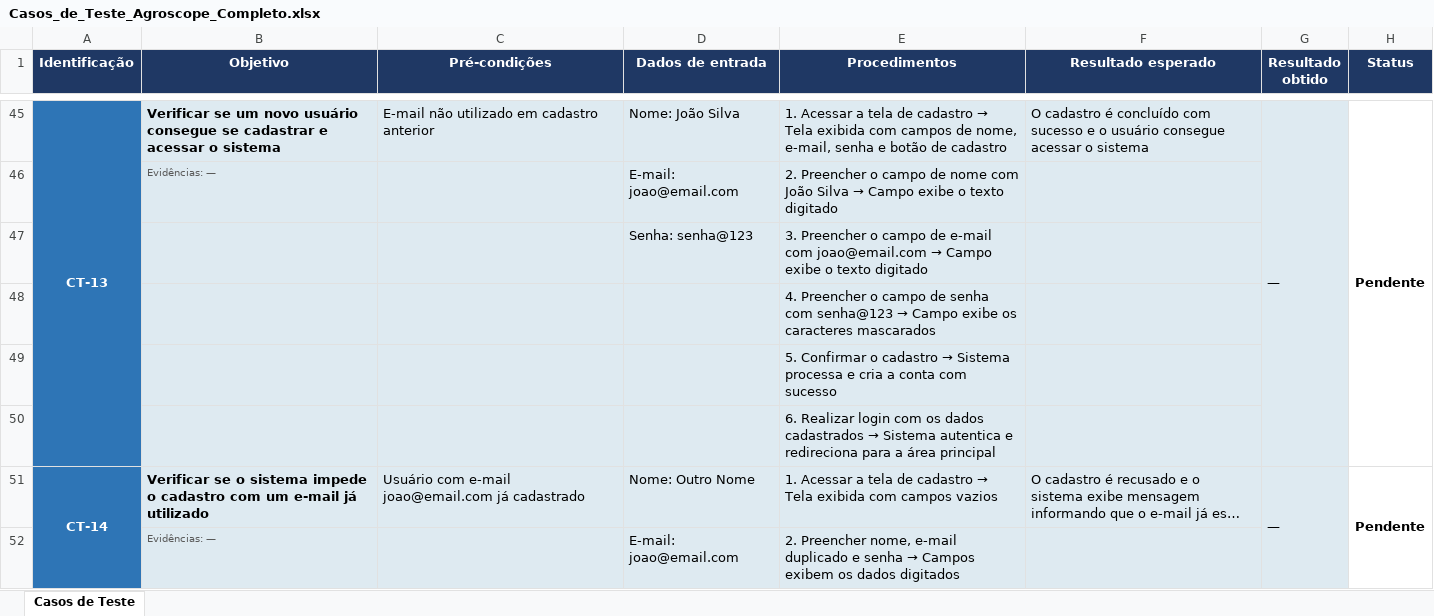
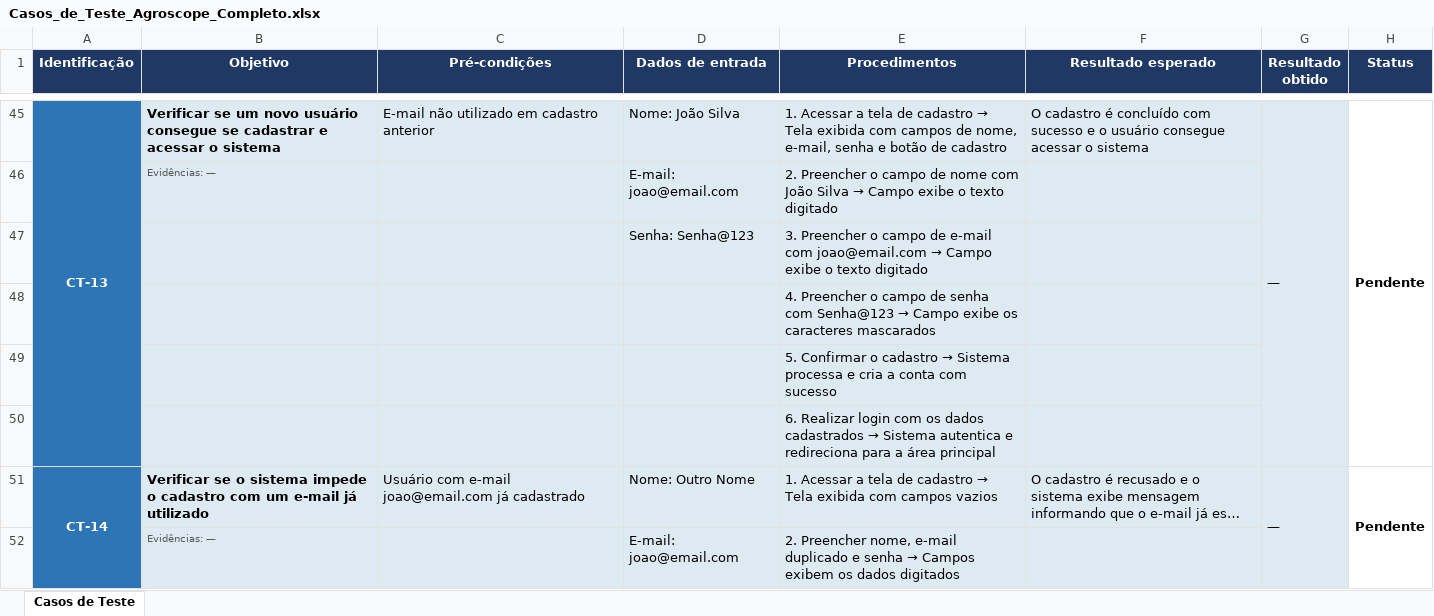
Before and after one commit to Gabriel-Schiestl/Agroscope, an Excel workbook: Casos_de_Teste_Agroscope_Completo.xlsx, sheet Casos de Teste, drawn as a sheet; only a part is shown, gaps mark what is left out; long unchanged cells end in …; values as stored, in another font and other column widths than the file's, no borders; the diff covers the shown part only; the diff names each change by its address in the sheet, - before the commit and + after, or states it on an @@ line.

```diff
--- a/Casos_de_Teste_Agroscope_Completo.xlsx (sheet Casos de Teste)
+++ b/Casos_de_Teste_Agroscope_Completo.xlsx (sheet Casos de Teste)
-D47 (Dados de entrada): Senha: senha@123
+D47 (Dados de entrada): Senha: Senha@123
@@ E48 (Procedimentos): …senha com senha@123 → Campo… → …senha com Senha@123 → Campo… @@
```
Also changed, not shown: 12 edited cells elsewhere in this sheet, 5 other files.
